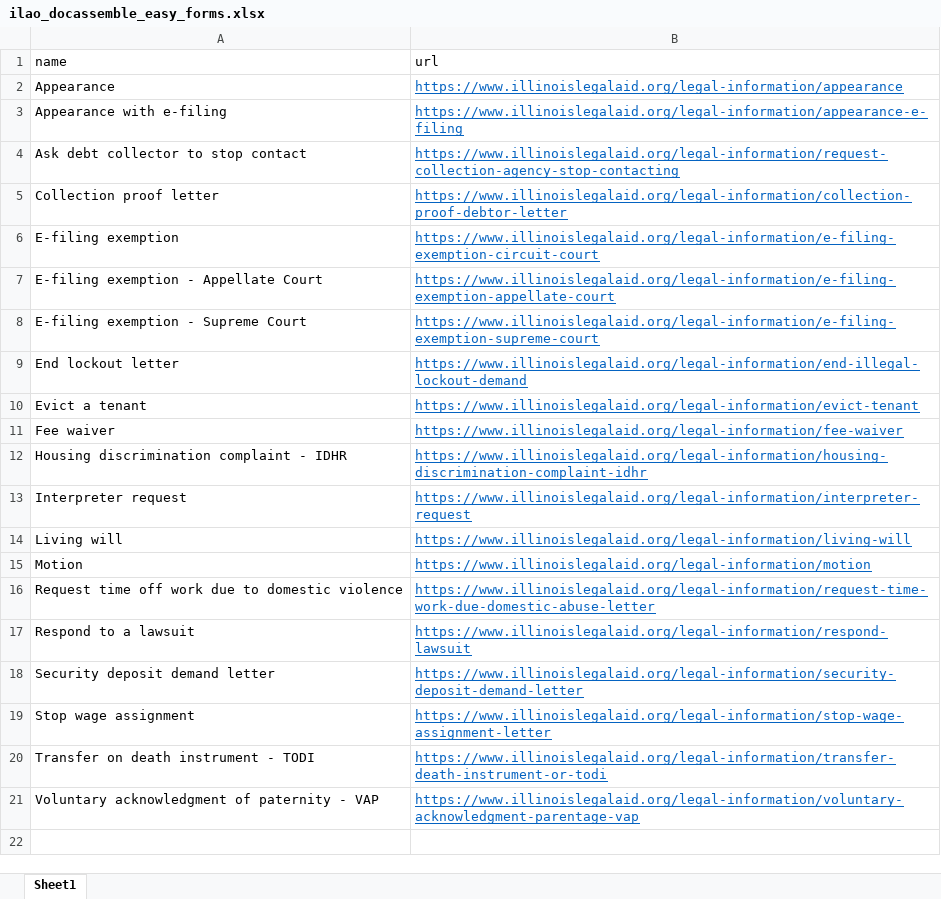
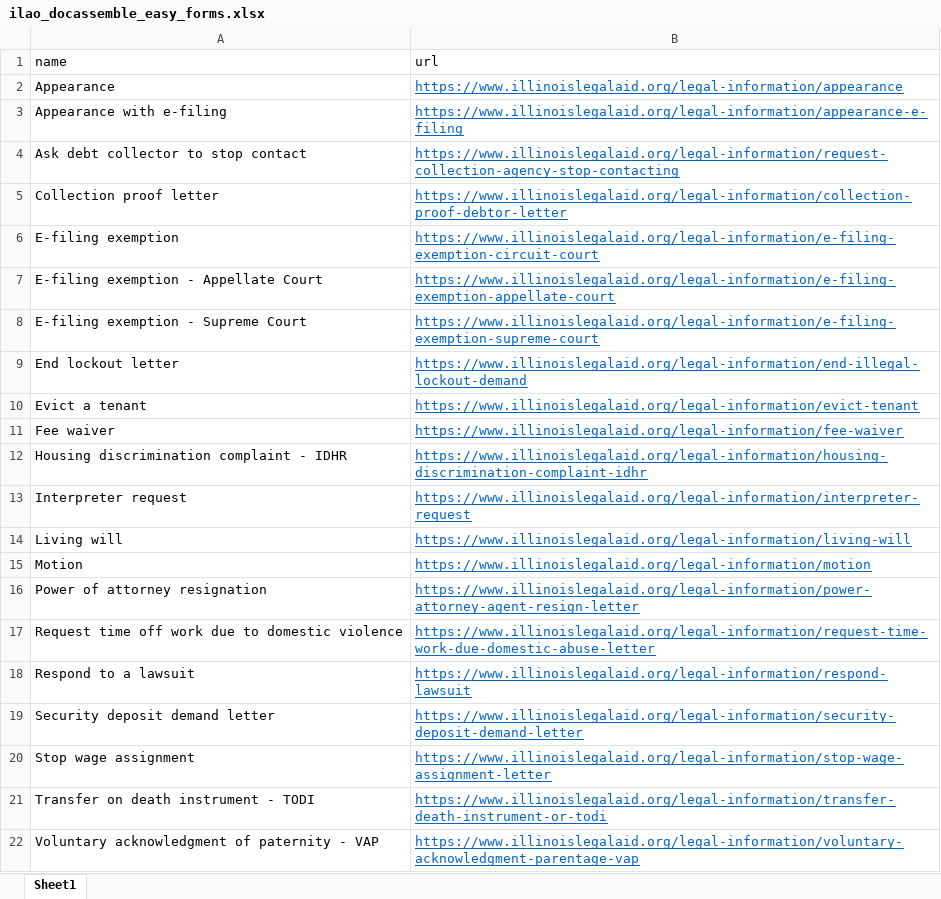
Before and after one commit to mnewsted/docassemble-ILAO, an Excel workbook: docassemble/ILAO/data/sources/ilao_docassemble_easy_forms.xlsx, sheet Sheet1, drawn as a sheet; values as stored, in another font and other column widths than the file's, no borders; the diff names each change by its address in the sheet, - before the commit and + after, or states it on an @@ line.

Commit message:
AddedPoAResignationEasyFormCleanedUpFeedbackEmail

```diff
--- a/docassemble/ILAO/data/sources/ilao_docassemble_easy_forms.xlsx (sheet Sheet1)
+++ b/docassemble/ILAO/data/sources/ilao_docassemble_easy_forms.xlsx (sheet Sheet1)
+row 16: Power of attorney resignation | https://www.illinoislegalaid.org/legal-information/power-attorney-agent-resign-letter
```
Also changed, not shown: 3 other files.
